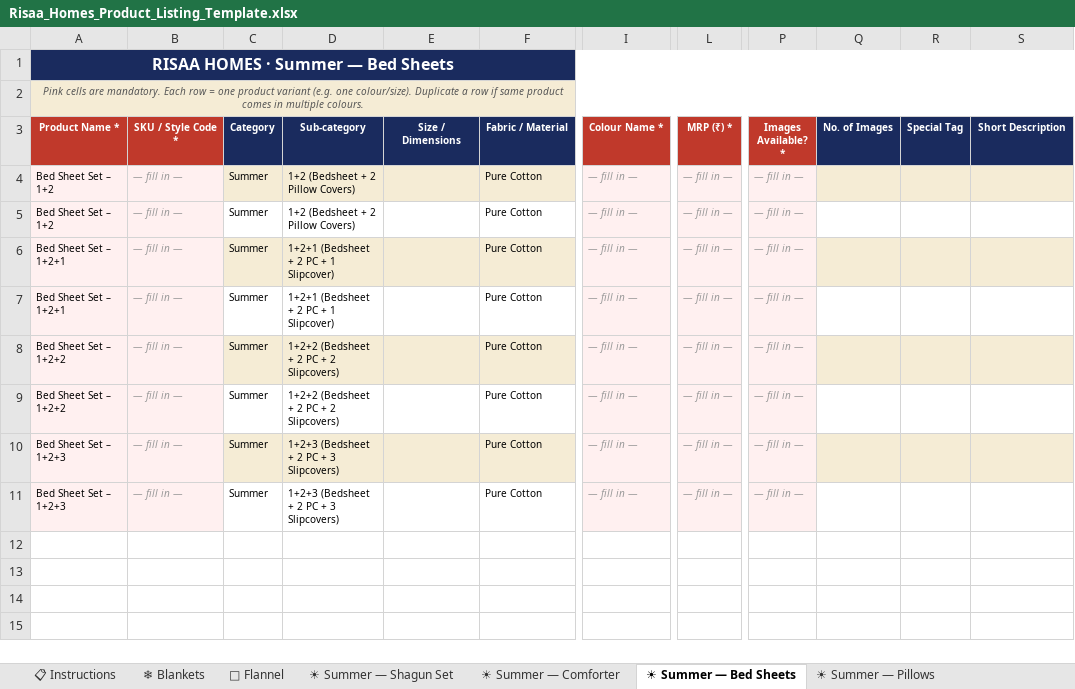
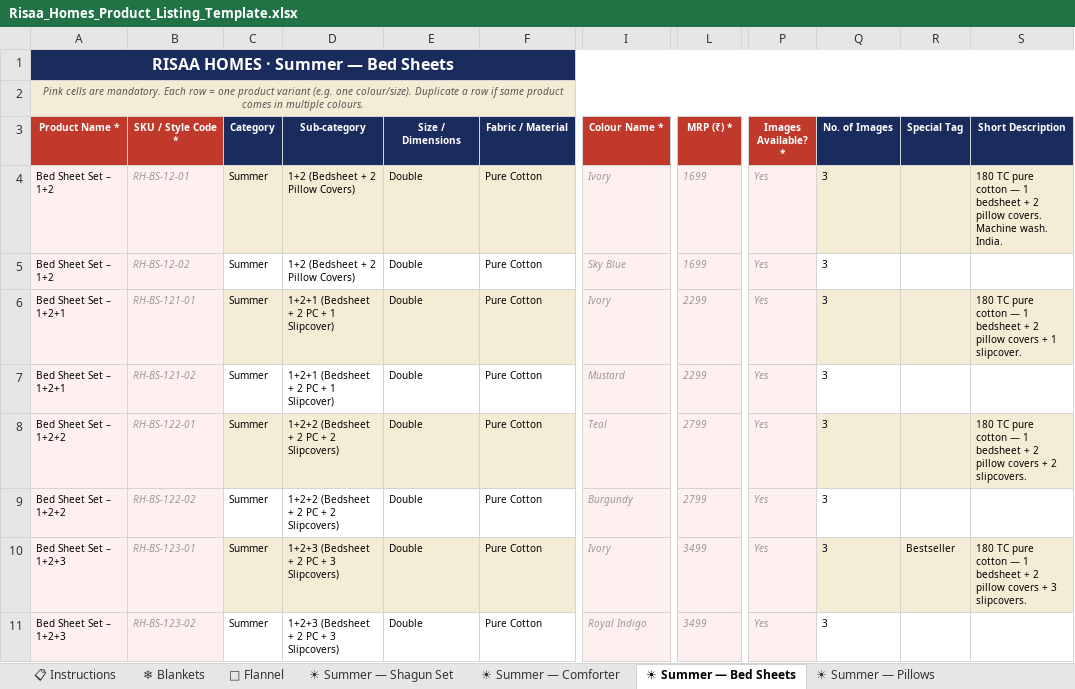
Before and after one commit to parthgeek/Risaa-homes, an Excel workbook: Risaa_Homes_Product_Listing_Template.xlsx, sheet ☀ Summer — Bed Sheets, drawn as a sheet; only a part is shown, gaps mark what is left out; values as stored, in another font and other column widths than the file's, no borders; the diff names each change by its address in the sheet, - before the commit and + after, or states it on an @@ line.

```diff
--- a/Risaa_Homes_Product_Listing_Template.xlsx (sheet ☀ Summer — Bed Sheets)
+++ b/Risaa_Homes_Product_Listing_Template.xlsx (sheet ☀ Summer — Bed Sheets)
-B4 (SKU / Style Code *): — fill in —
+B4 (SKU / Style Code *): RH-BS-12-01
-E4:E11 (Size / Dimensions): (empty)
+E4:E11 (Size / Dimensions): Double
-I4 (Colour Name *): — fill in —
+I4 (Colour Name *): Ivory
-L4:L5 (MRP (₹) *): — fill in —
+L4:L5 (MRP (₹) *): 1699
-P4:P11 (Images Available? *): — fill in —
+P4:P11 (Images Available? *): Yes
-Q4:Q11 (No. of Images): (empty)
+Q4:Q11 (No. of Images): 3
-S4 (Short Description): (empty)
+S4 (Short Description): 180 TC pure cotton — 1 bedsheet + 2 pillow covers. Machine wash. India.
-B5 (SKU / Style Code *): — fill in —
+B5 (SKU / Style Code *): RH-BS-12-02
-I5 (Colour Name *): — fill in —
+I5 (Colour Name *): Sky Blue
-B6 (SKU / Style Code *): — fill in —
+B6 (SKU / Style Code *): RH-BS-121-01
-I6 (Colour Name *): — fill in —
+I6 (Colour Name *): Ivory
-L6:L7 (MRP (₹) *): — fill in —
+L6:L7 (MRP (₹) *): 2299
-S6 (Short Description): (empty)
+S6 (Short Description): 180 TC pure cotton — 1 bedsheet + 2 pillow covers + 1 slipcover.
-B7 (SKU / Style Code *): — fill in —
+B7 (SKU / Style Code *): RH-BS-121-02
-I7 (Colour Name *): — fill in —
+I7 (Colour Name *): Mustard
-B8 (SKU / Style Code *): — fill in —
+B8 (SKU / Style Code *): RH-BS-122-01
-I8 (Colour Name *): — fill in —
+I8 (Colour Name *): Teal
-L8:L9 (MRP (₹) *): — fill in —
+L8:L9 (MRP (₹) *): 2799
-S8 (Short Description): (empty)
+S8 (Short Description): 180 TC pure cotton — 1 bedsheet + 2 pillow covers + 2 slipcovers.
-B9 (SKU / Style Code *): — fill in —
+B9 (SKU / Style Code *): RH-BS-122-02
-I9 (Colour Name *): — fill in —
+I9 (Colour Name *): Burgundy
-B10 (SKU / Style Code *): — fill in —
+B10 (SKU / Style Code *): RH-BS-123-01
-I10 (Colour Name *): — fill in —
+I10 (Colour Name *): Ivory
-L10:L11 (MRP (₹) *): — fill in —
+L10:L11 (MRP (₹) *): 3499
-R10 (Special Tag): (empty)
+R10 (Special Tag): Bestseller
-S10 (Short Description): (empty)
+S10 (Short Description): 180 TC pure cotton — 1 bedsheet + 2 pillow covers + 3 slipcovers.
-B11 (SKU / Style Code *): — fill in —
+B11 (SKU / Style Code *): RH-BS-123-02
-I11 (Colour Name *): — fill in —
+I11 (Colour Name *): Royal Indigo
```
Also changed, not shown: sheet 🌨 Winter Comforter, sheet ☀ Summer — Pillows, sheet 🧣 Flannel, sheet ☀ Summer — Mattress, sheet ❄ Blankets, sheet ☀ Summer — Comforter, 1 more sheet, 36 other files.
